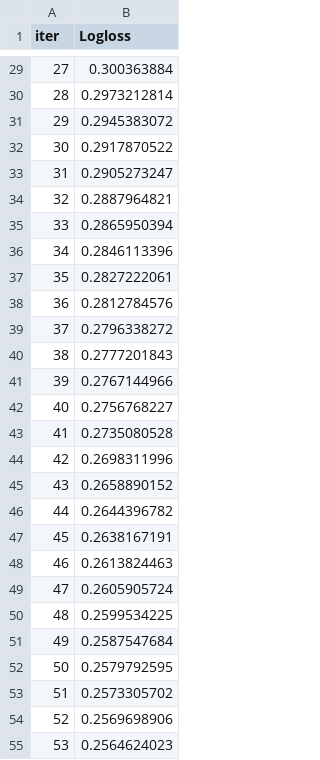
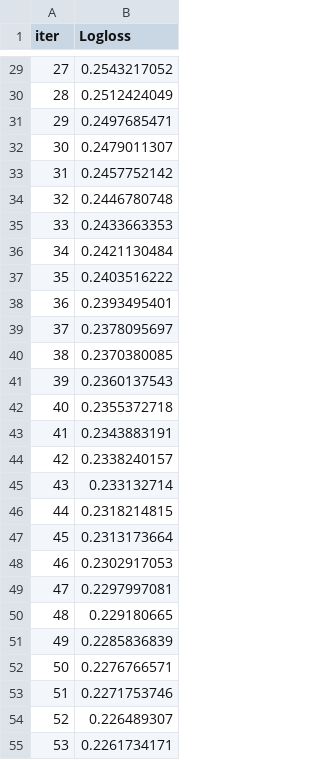
Before and after one commit to dmiganoid/BoostingTesting_Framework, a TSV file: catboost_info/learn_error.tsv, drawn as a sheet; only a part is shown, gaps mark what is left out; the diff covers the shown part only.

```diff
--- a/catboost_info/learn_error.tsv
+++ b/catboost_info/learn_error.tsv
@@ -29,27 +29,27 @@ iter	Logloss
-27	0.300363884
-28	0.2973212814
-29	0.2945383072
-30	0.2917870522
-31	0.2905273247
-32	0.2887964821
-33	0.2865950394
-34	0.2846113396
-35	0.2827222061
-36	0.2812784576
-37	0.2796338272
-38	0.2777201843
-39	0.2767144966
-40	0.2756768227
-41	0.2735080528
-42	0.2698311996
-43	0.2658890152
-44	0.2644396782
-45	0.2638167191
-46	0.2613824463
-47	0.2605905724
-48	0.2599534225
-49	0.2587547684
-50	0.2579792595
-51	0.2573305702
-52	0.2569698906
-53	0.2564624023
+27	0.2543217052
+28	0.2512424049
+29	0.2497685471
+30	0.2479011307
+31	0.2457752142
+32	0.2446780748
+33	0.2433663353
+34	0.2421130484
+35	0.2403516222
+36	0.2393495401
+37	0.2378095697
+38	0.2370380085
+39	0.2360137543
+40	0.2355372718
+41	0.2343883191
+42	0.2338240157
+43	0.233132714
+44	0.2318214815
+45	0.2313173664
+46	0.2302917053
+47	0.2297997081
+48	0.229180665
+49	0.2285836839
+50	0.2276766571
+51	0.2271753746
+52	0.226489307
+53	0.2261734171
```
Also changed, not shown: 73 edited cells elsewhere in this file, catboost_info/time_left.tsv, 10 other files.
